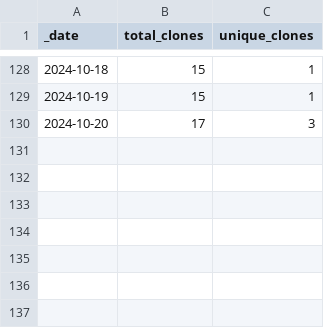
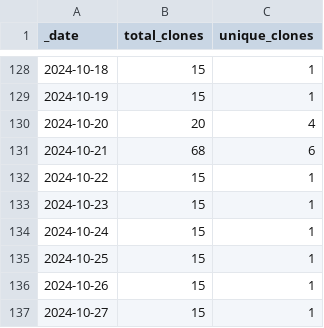
Before and after one commit to ansible-middleware/wildfly, a CSV file: traffic/clones.csv, drawn as a sheet; only a part is shown, gaps mark what is left out.

Commit message:
GitHub traffic

```diff
--- a/traffic/clones.csv
+++ b/traffic/clones.csv
@@ -129,2 +129,9 @@ _date,total_clones,unique_clones
 2024-10-19,15,1
-2024-10-20,17,3
+2024-10-20,20,4
+2024-10-21,68,6
+2024-10-22,15,1
+2024-10-23,15,1
+2024-10-24,15,1
+2024-10-25,15,1
+2024-10-26,15,1
+2024-10-27,15,1
```
Also changed, not shown: traffic/views.csv, 1 other file.
